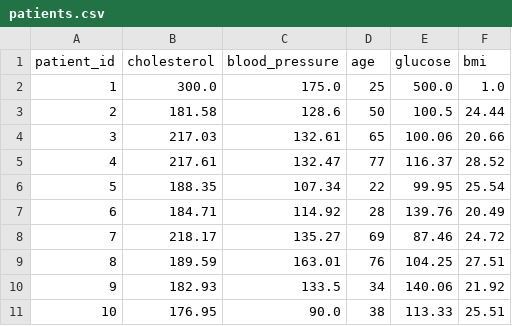
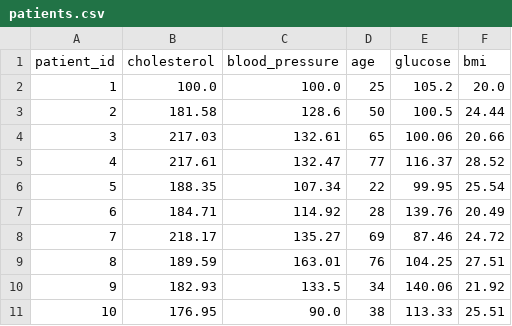
Before and after one commit to BaoNHoang/PatientDataPredictionModelAlpha, a CSV file: data/patients.csv, drawn as a sheet.

```diff
--- a/data/patients.csv
+++ b/data/patients.csv
@@ -1,3 +1,3 @@
 patient_id,cholesterol,blood_pressure,age,glucose,bmi
-1,300.0,175.0,25,500.0,1.0
+1,100.0,100.0,25,105.2,20.0
 2,181.58,128.6,50,100.5,24.44
```
Also changed, not shown: 4 other files.
